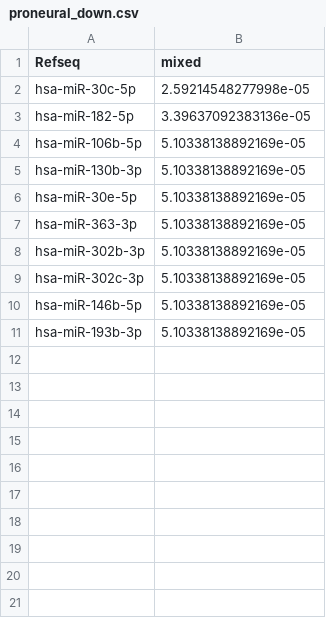
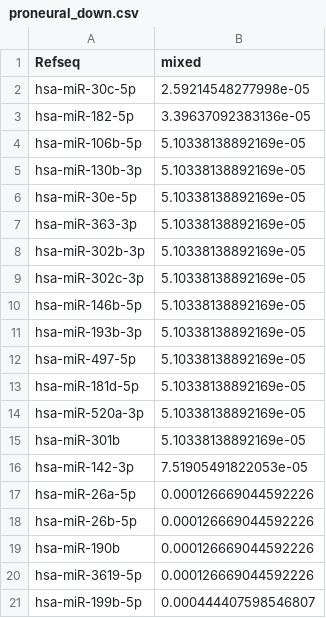
Before and after one commit to dovydask/gbm-mirna, a CSV file: MiRaGE Results/HG-U133A/Control vs. Subtype/proneural_down.csv, drawn as a sheet; the diff names each change by its address in the sheet, - before the commit and + after, or states it on an @@ line.

```diff
--- a/MiRaGE Results/HG-U133A/Control vs. Subtype/proneural_down.csv
+++ b/MiRaGE Results/HG-U133A/Control vs. Subtype/proneural_down.csv
+row 12: hsa-miR-497-5p | 5.10338138892169e-05
+row 13: hsa-miR-181d-5p | 5.10338138892169e-05
+row 14: hsa-miR-520a-3p | 5.10338138892169e-05
+row 15: hsa-miR-301b | 5.10338138892169e-05
+row 16: hsa-miR-142-3p | 7.51905491822053e-05
+row 17: hsa-miR-26a-5p | 0.000126669044592226
+row 18: hsa-miR-26b-5p | 0.000126669044592226
+row 19: hsa-miR-190b | 0.000126669044592226
+row 20: hsa-miR-3619-5p | 0.000126669044592226
+row 21: hsa-miR-199b-5p | 0.000444407598546807
```
Also changed, not shown: MiRaGE Results/HG-U133A/Control vs. Subtype/classical_down.csv, MiRaGE Results/HG-U133A/Control vs. Subtype/classical_up.csv, 7 other files.
